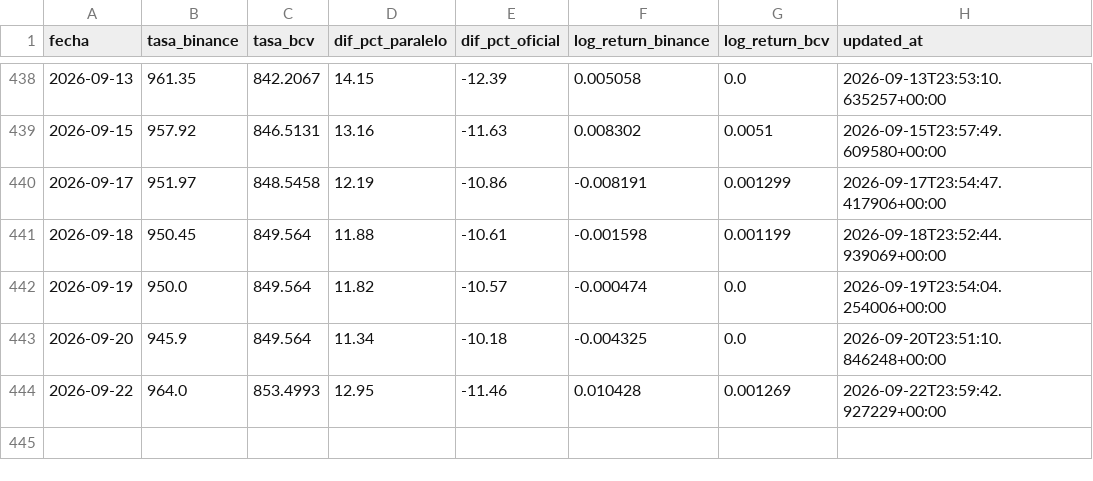
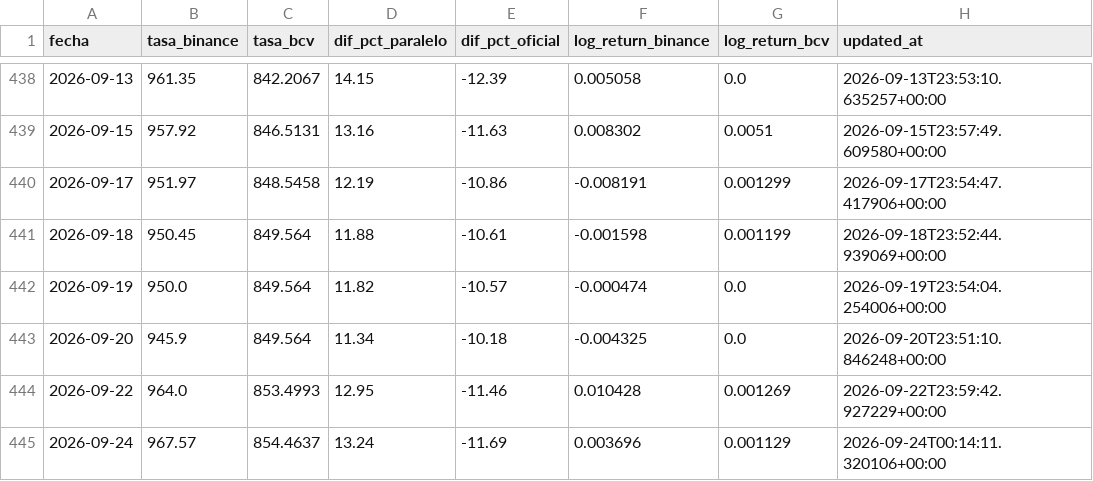
Before and after one commit to afuenmayor882coder/budget-intelligence, a CSV file: cloud-automation/github-actions/data/rates.csv, drawn as a sheet; only a part is shown, gaps mark what is left out.

```diff
--- a/cloud-automation/github-actions/data/rates.csv
+++ b/cloud-automation/github-actions/data/rates.csv
@@ -444 +444,2 @@ fecha,tasa_binance,tasa_bcv,dif_pct_paralelo,dif_pct_oficial,log_return_binance,
 2026-09-22,964.0,853.4993,12.95,-11.46,0.010428,0.001269,2026-09-22T23:59:42.927229+00:00
+2026-09-24,967.57,854.4637,13.24,-11.69,0.003696,0.001129,2026-09-24T00:14:11.320106+00:00
```
Also changed, not shown: 1 other file.
